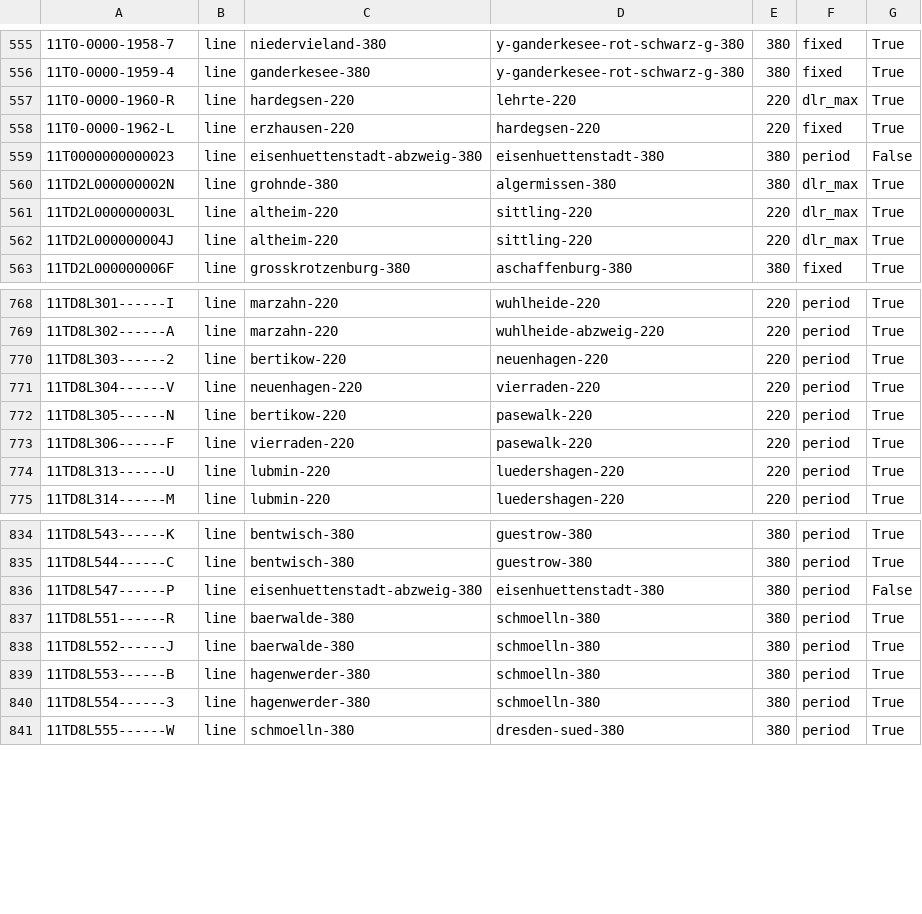
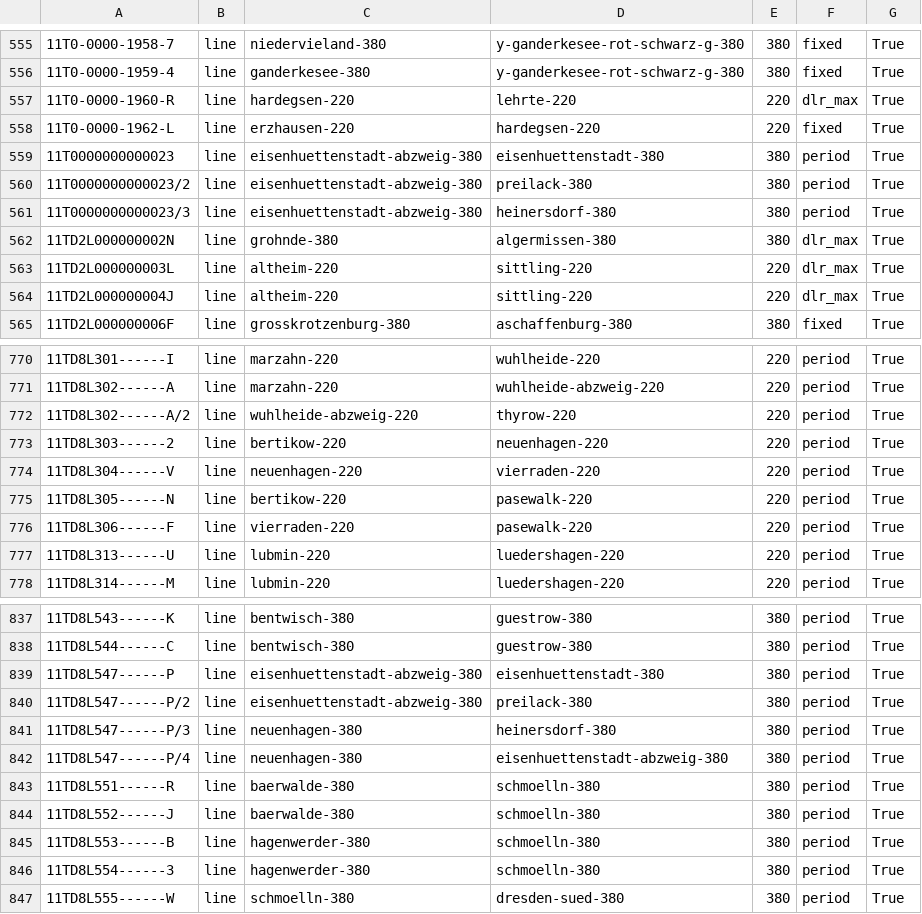
Before and after one commit to hwk44fwdm8-dev/gridfee-signal, a CSV file: data/networks/desub/branches.csv, drawn as a sheet; only a part is shown, gaps mark what is left out; addresses are those after the commit; the diff names each change by its address in the sheet, - before the commit and + after, or states it on an @@ line.

```diff
--- a/data/networks/desub/branches.csv
+++ b/data/networks/desub/branches.csv
-G559: False
+G559: True
+row 560: 11T0000000000023/2 | line | eisenhuettenstadt-abzweig-380 | preilack-380 | 380 | period | True
+row 561: 11T0000000000023/3 | line | eisenhuettenstadt-abzweig-380 | heinersdorf-380 | 380 | period | True
+row 772: 11TD8L302------A/2 | line | wuhlheide-abzweig-220 | thyrow-220 | 220 | period | True
-G839: False
+G839: True
+row 840: 11TD8L547------P/2 | line | eisenhuettenstadt-abzweig-380 | preilack-380 | 380 | period | True
+row 841: 11TD8L547------P/3 | line | neuenhagen-380 | heinersdorf-380 | 380 | period | True
+row 842: 11TD8L547------P/4 | line | neuenhagen-380 | eisenhuettenstadt-abzweig-380 | 380 | period | True
```
Also changed, not shown: data/networks/de38/jao_places.csv, data/networks/desub/buses.csv, 3 other files.
